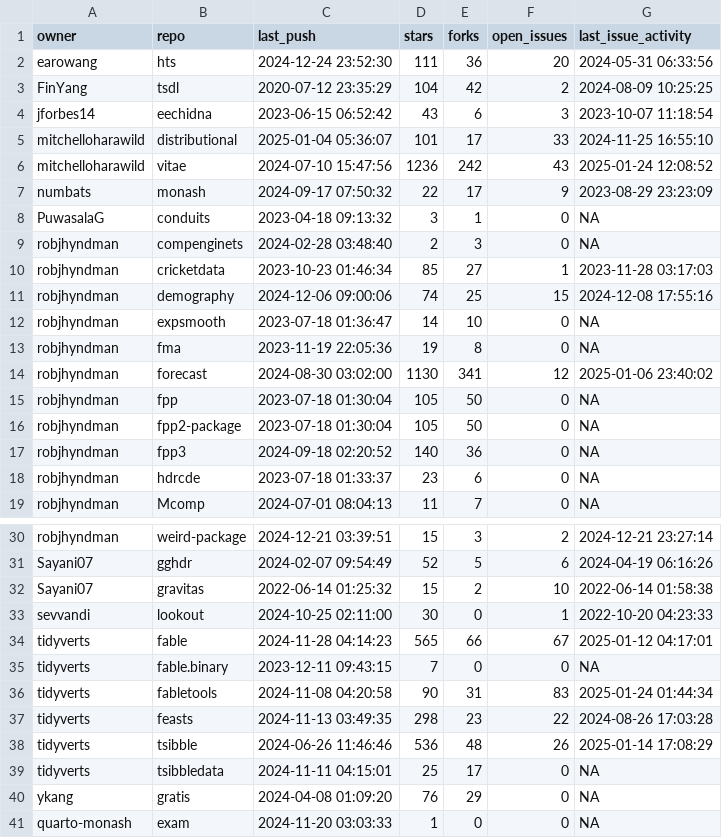
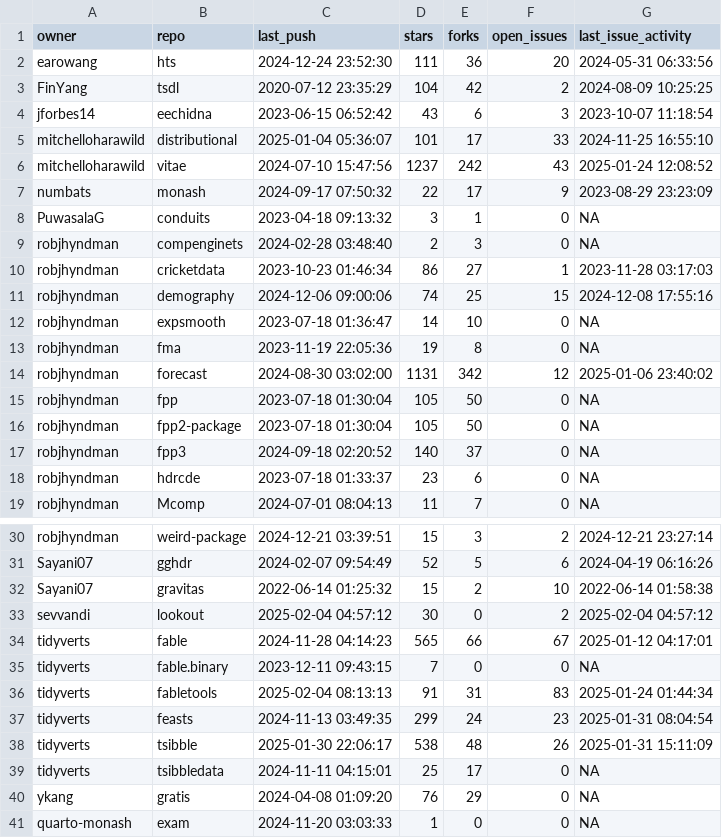
Before and after one commit to robjhyndman/gh-dashboard, a CSV file: last_week.csv, drawn as a sheet; only a part is shown, gaps mark what is left out.

```diff
--- a/last_week.csv
+++ b/last_week.csv
@@ -5,3 +5,3 @@
 "mitchelloharawild","distributional","2025-01-04 05:36:07",101,17,33,"2024-11-25 16:55:10"
-"mitchelloharawild","vitae","2024-07-10 15:47:56",1236,242,43,"2025-01-24 12:08:52"
+"mitchelloharawild","vitae","2024-07-10 15:47:56",1237,242,43,"2025-01-24 12:08:52"
 "numbats","monash","2024-09-17 07:50:32",22,17,9,"2023-08-29 23:23:09"
@@ -9,3 +9,3 @@
 "robjhyndman","compenginets","2024-02-28 03:48:40",2,3,0,NA
-"robjhyndman","cricketdata","2023-10-23 01:46:34",85,27,1,"2023-11-28 03:17:03"
+"robjhyndman","cricketdata","2023-10-23 01:46:34",86,27,1,"2023-11-28 03:17:03"
 "robjhyndman","demography","2024-12-06 09:00:06",74,25,15,"2024-12-08 17:55:16"
@@ -13,6 +13,6 @@
 "robjhyndman","fma","2023-11-19 22:05:36",19,8,0,NA
-"robjhyndman","forecast","2024-08-30 03:02:00",1130,341,12,"2025-01-06 23:40:02"
+"robjhyndman","forecast","2024-08-30 03:02:00",1131,342,12,"2025-01-06 23:40:02"
 "robjhyndman","fpp","2023-07-18 01:30:04",105,50,0,NA
 "robjhyndman","fpp2-package","2023-07-18 01:30:04",105,50,0,NA
-"robjhyndman","fpp3","2024-09-18 02:20:52",140,36,0,NA
+"robjhyndman","fpp3","2024-09-18 02:20:52",140,37,0,NA
 "robjhyndman","hdrcde","2023-07-18 01:33:37",23,6,0,NA
@@ -32,8 +32,8 @@
 "Sayani07","gravitas","2022-06-14 01:25:32",15,2,10,"2022-06-14 01:58:38"
-"sevvandi","lookout","2024-10-25 02:11:00",30,0,1,"2022-10-20 04:23:33"
+"sevvandi","lookout","2025-02-04 04:57:12",30,0,2,"2025-02-04 04:57:12"
 "tidyverts","fable","2024-11-28 04:14:23",565,66,67,"2025-01-12 04:17:01"
 "tidyverts","fable.binary","2023-12-11 09:43:15",7,0,0,NA
-"tidyverts","fabletools","2024-11-08 04:20:58",90,31,83,"2025-01-24 01:44:34"
-"tidyverts","feasts","2024-11-13 03:49:35",298,23,22,"2024-08-26 17:03:28"
-"tidyverts","tsibble","2024-06-26 11:46:46",536,48,26,"2025-01-14 17:08:29"
+"tidyverts","fabletools","2025-02-04 08:13:13",91,31,83,"2025-01-24 01:44:34"
+"tidyverts","feasts","2024-11-13 03:49:35",299,24,23,"2025-01-31 08:04:54"
+"tidyverts","tsibble","2025-01-30 22:06:17",538,48,26,"2025-01-31 15:11:09"
 "tidyverts","tsibbledata","2024-11-11 04:15:01",25,17,0,NA
```
Also changed, not shown: current_week.csv.
